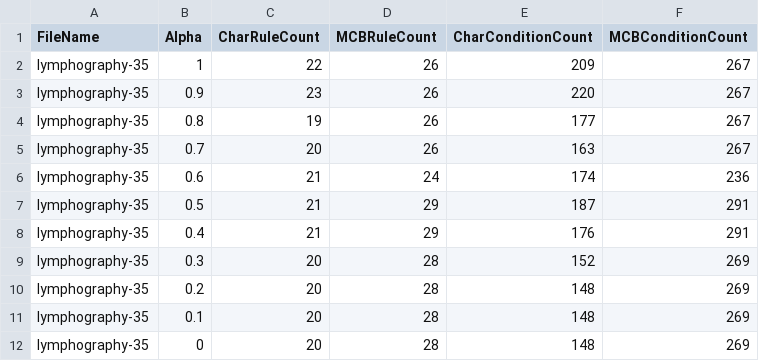
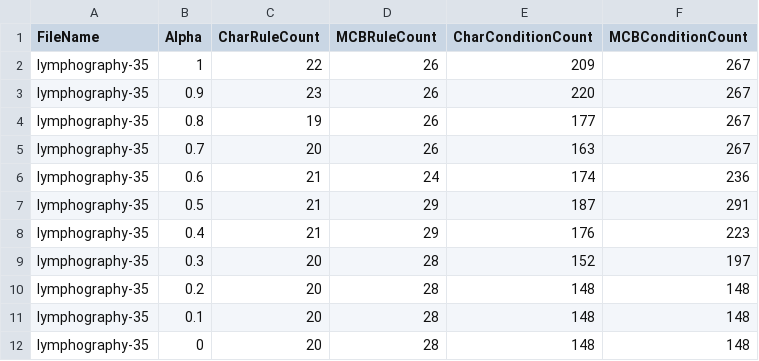
Before and after one commit to nareshkumar66675/CharMax, a CSV file: CharMax/Results/Result131996744836281719.csv, drawn as a sheet; the diff names each change by its address in the sheet, - before the commit and + after, or states it on an @@ line.

```diff
--- a/CharMax/Results/Result131996744836281719.csv
+++ b/CharMax/Results/Result131996744836281719.csv
-F8 (MCBConditionCount): 291
+F8 (MCBConditionCount): 223
-F9 (MCBConditionCount): 269
+F9 (MCBConditionCount): 197
-F10:F12 (MCBConditionCount): 269
+F10:F12 (MCBConditionCount): 148
```
Also changed, not shown: 9 other files.
